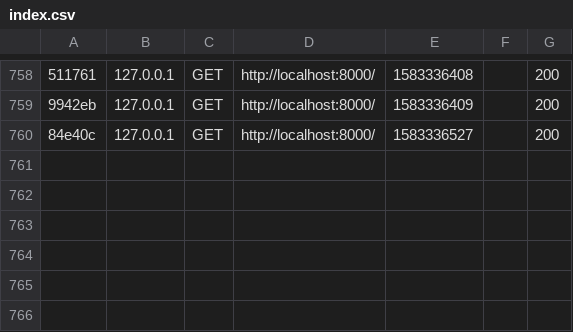
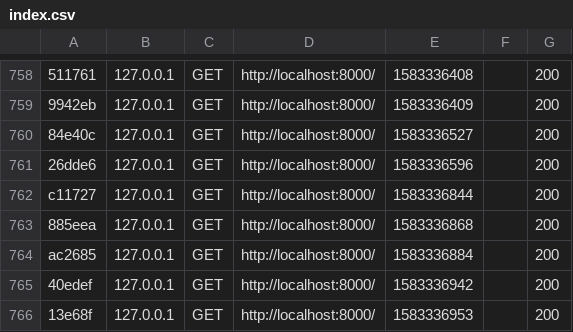
Before and after one commit to Cypress07/todolist, a CSV file: var/cache/dev/profiler/index.csv, drawn as a sheet; only a part is shown, gaps mark what is left out; the diff names each change by its address in the sheet, - before the commit and + after, or states it on an @@ line.

```diff
--- a/var/cache/dev/profiler/index.csv
+++ b/var/cache/dev/profiler/index.csv
+row 761: 26dde6 | 127.0.0.1 | GET | http://localhost:8000/ | 1583336596 |  | 200
+row 762: c11727 | 127.0.0.1 | GET | http://localhost:8000/ | 1583336844 |  | 200
+row 763: 885eea | 127.0.0.1 | GET | http://localhost:8000/ | 1583336868 |  | 200
+row 764: ac2685 | 127.0.0.1 | GET | http://localhost:8000/ | 1583336884 |  | 200
+row 765: 40edef | 127.0.0.1 | GET | http://localhost:8000/ | 1583336942 |  | 200
+row 766: 13e68f | 127.0.0.1 | GET | http://localhost:8000/ | 1583336953 |  | 200
```
Also changed, not shown: 9 other files.
